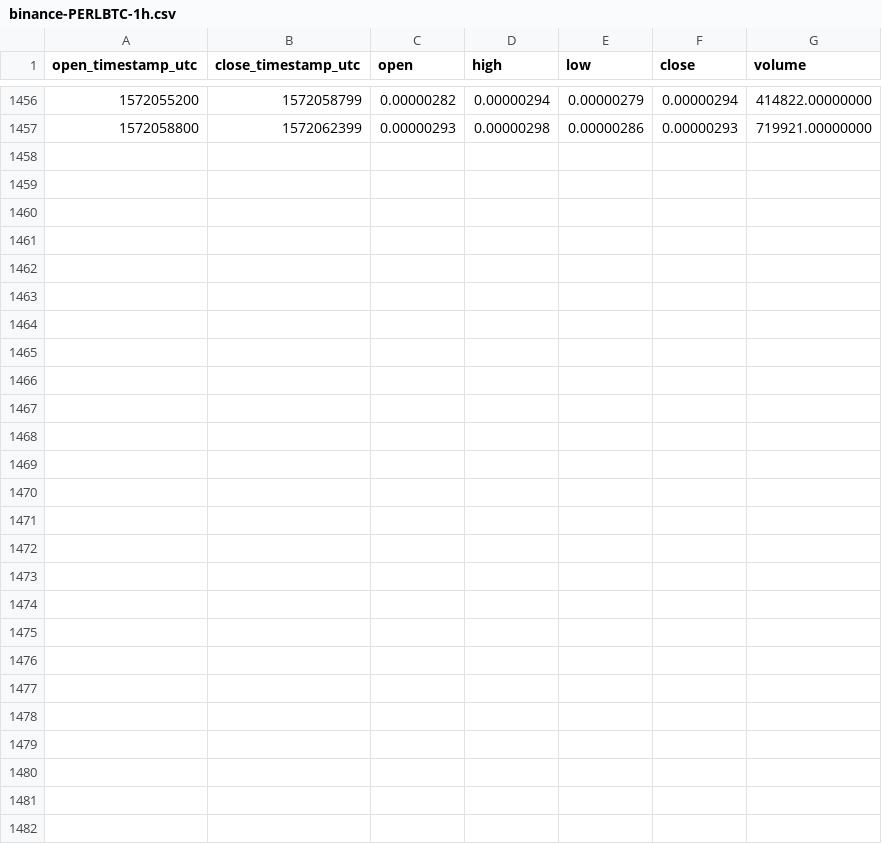
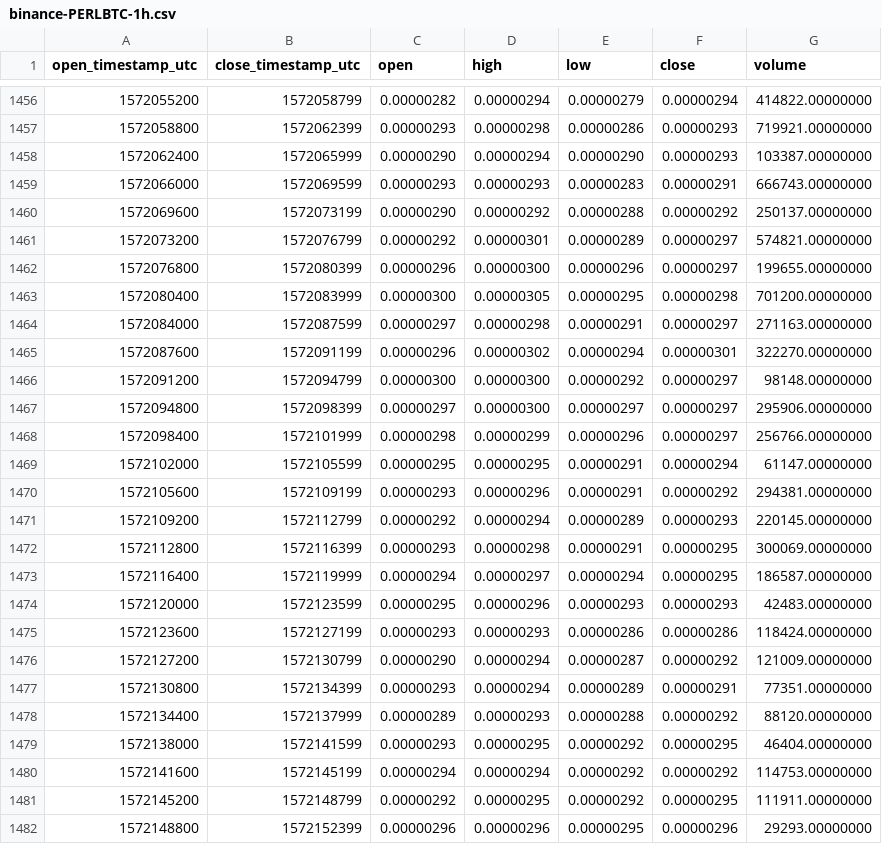
Before and after one commit to cryptobigbro/binance-PERLBTC, a CSV file: binance-PERLBTC-1h.csv, drawn as a sheet; only a part is shown, gaps mark what is left out; the diff names each change by its address in the sheet, - before the commit and + after, or states it on an @@ line.

Commit message:
Update OHLCV data.

```diff
--- a/binance-PERLBTC-1h.csv
+++ b/binance-PERLBTC-1h.csv
+row 1458: 1572062400 | 1572065999 | 0.00000290 | 0.00000294 | 0.00000290 | 0.00000293 | 103387.00000000
+row 1459: 1572066000 | 1572069599 | 0.00000293 | 0.00000293 | 0.00000283 | 0.00000291 | 666743.00000000
+row 1460: 1572069600 | 1572073199 | 0.00000290 | 0.00000292 | 0.00000288 | 0.00000292 | 250137.00000000
+row 1461: 1572073200 | 1572076799 | 0.00000292 | 0.00000301 | 0.00000289 | 0.00000297 | 574821.00000000
+row 1462: 1572076800 | 1572080399 | 0.00000296 | 0.00000300 | 0.00000296 | 0.00000297 | 199655.00000000
+row 1463: 1572080400 | 1572083999 | 0.00000300 | 0.00000305 | 0.00000295 | 0.00000298 | 701200.00000000
+row 1464: 1572084000 | 1572087599 | 0.00000297 | 0.00000298 | 0.00000291 | 0.00000297 | 271163.00000000
+row 1465: 1572087600 | 1572091199 | 0.00000296 | 0.00000302 | 0.00000294 | 0.00000301 | 322270.00000000
+row 1466: 1572091200 | 1572094799 | 0.00000300 | 0.00000300 | 0.00000292 | 0.00000297 | 98148.00000000
+row 1467: 1572094800 | 1572098399 | 0.00000297 | 0.00000300 | 0.00000297 | 0.00000297 | 295906.00000000
+row 1468: 1572098400 | 1572101999 | 0.00000298 | 0.00000299 | 0.00000296 | 0.00000297 | 256766.00000000
+row 1469: 1572102000 | 1572105599 | 0.00000295 | 0.00000295 | 0.00000291 | 0.00000294 | 61147.00000000
+row 1470: 1572105600 | 1572109199 | 0.00000293 | 0.00000296 | 0.00000291 | 0.00000292 | 294381.00000000
+row 1471: 1572109200 | 1572112799 | 0.00000292 | 0.00000294 | 0.00000289 | 0.00000293 | 220145.00000000
+row 1472: 1572112800 | 1572116399 | 0.00000293 | 0.00000298 | 0.00000291 | 0.00000295 | 300069.00000000
+row 1473: 1572116400 | 1572119999 | 0.00000294 | 0.00000297 | 0.00000294 | 0.00000295 | 186587.00000000
+row 1474: 1572120000 | 1572123599 | 0.00000295 | 0.00000296 | 0.00000293 | 0.00000293 | 42483.00000000
+row 1475: 1572123600 | 1572127199 | 0.00000293 | 0.00000293 | 0.00000286 | 0.00000286 | 118424.00000000
+row 1476: 1572127200 | 1572130799 | 0.00000290 | 0.00000294 | 0.00000287 | 0.00000292 | 121009.00000000
+row 1477: 1572130800 | 1572134399 | 0.00000293 | 0.00000294 | 0.00000289 | 0.00000291 | 77351.00000000
+row 1478: 1572134400 | 1572137999 | 0.00000289 | 0.00000293 | 0.00000288 | 0.00000292 | 88120.00000000
+row 1479: 1572138000 | 1572141599 | 0.00000293 | 0.00000295 | 0.00000292 | 0.00000295 | 46404.00000000
+row 1480: 1572141600 | 1572145199 | 0.00000294 | 0.00000294 | 0.00000292 | 0.00000292 | 114753.00000000
+row 1481: 1572145200 | 1572148799 | 0.00000292 | 0.00000295 | 0.00000292 | 0.00000295 | 111911.00000000
+row 1482: 1572148800 | 1572152399 | 0.00000296 | 0.00000296 | 0.00000295 | 0.00000296 | 29293.00000000
```
Also changed, not shown: binance-PERLBTC-1d.csv.
